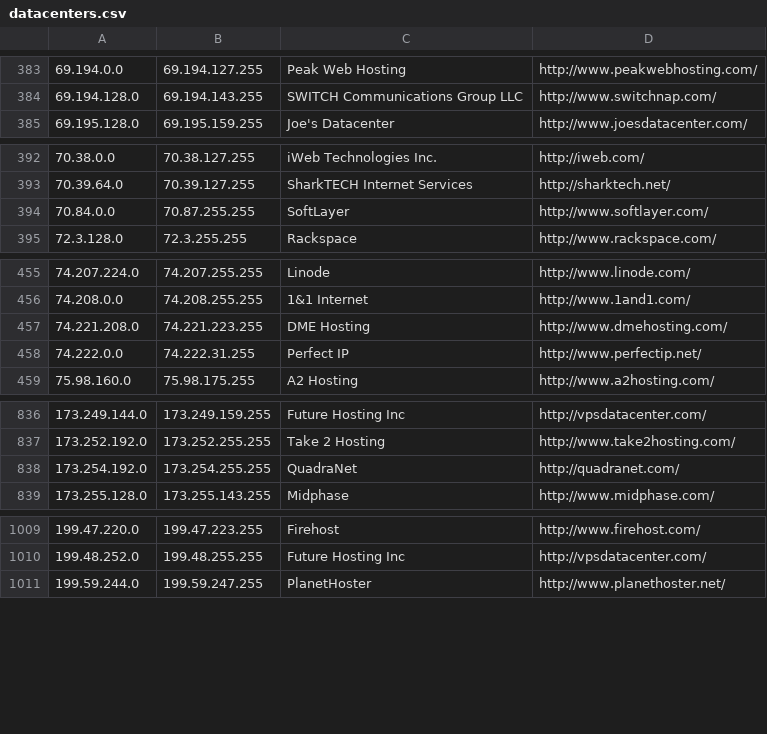
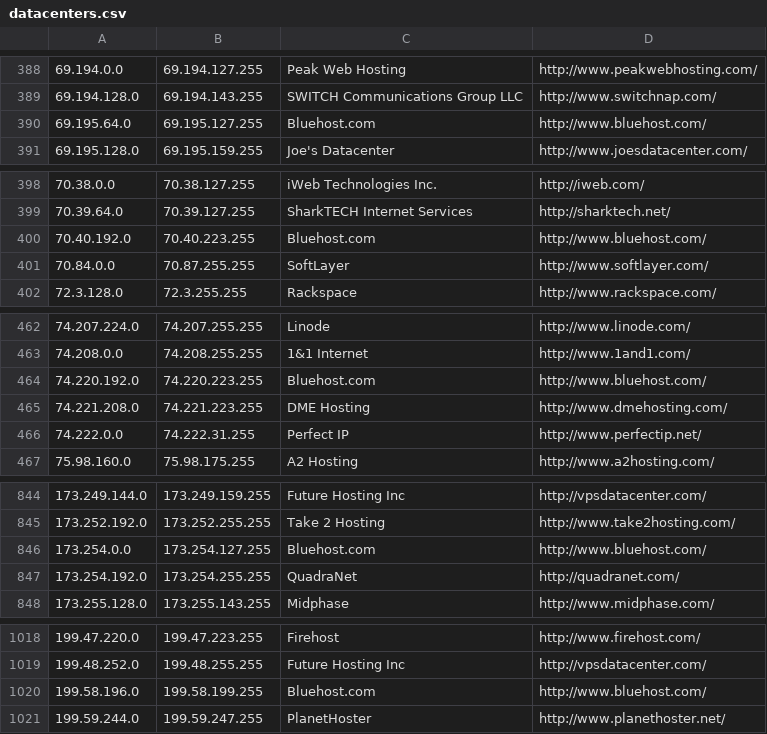
Before and after one commit to client9/ipcat, a CSV file: datacenters.csv, drawn as a sheet; only a part is shown, gaps mark what is left out; the diff covers the shown part only; the diff names each change by its address in the sheet, - before the commit and + after, or states it on an @@ line.

```diff
--- a/datacenters.csv
+++ b/datacenters.csv
+row 390: 69.195.64.0 | 69.195.127.255 | Bluehost.com | http://www.bluehost.com/
+row 400: 70.40.192.0 | 70.40.223.255 | Bluehost.com | http://www.bluehost.com/
+row 464: 74.220.192.0 | 74.220.223.255 | Bluehost.com | http://www.bluehost.com/
+row 846: 173.254.0.0 | 173.254.127.255 | Bluehost.com | http://www.bluehost.com/
+row 1020: 199.58.196.0 | 199.58.199.255 | Bluehost.com | http://www.bluehost.com/
```
Also changed, not shown: 8 added rows and 4 edited cells elsewhere in this file.
